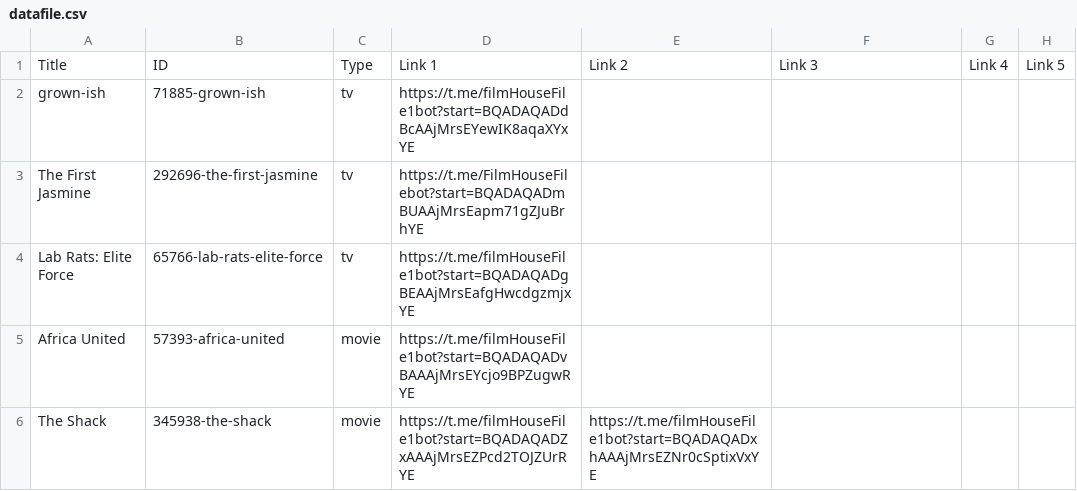
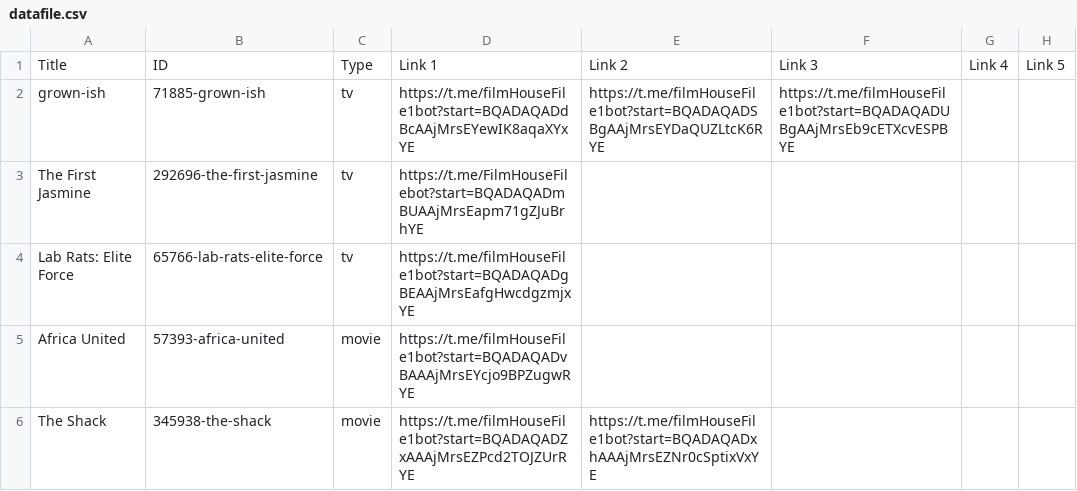
Before and after one commit to dans123456/filmhouse, a CSV file: MOVIE/Data/datafile.csv, drawn as a sheet; only a part is shown; the diff names each change by its address in the sheet, - before the commit and + after, or states it on an @@ line.

Commit message:
Update catalog (datafile.csv) from Film House Admin Panel

```diff
--- a/MOVIE/Data/datafile.csv
+++ b/MOVIE/Data/datafile.csv
-E2: (empty)
+E2: https://t.me/filmHouseFile1bot?start=BQADAQADSBgAAjMrsEYDaQUZLtcK6RYE
-F2: (empty)
+F2: https://t.me/filmHouseFile1bot?start=BQADAQADUBgAAjMrsEb9cETXcvESPBYE
```
